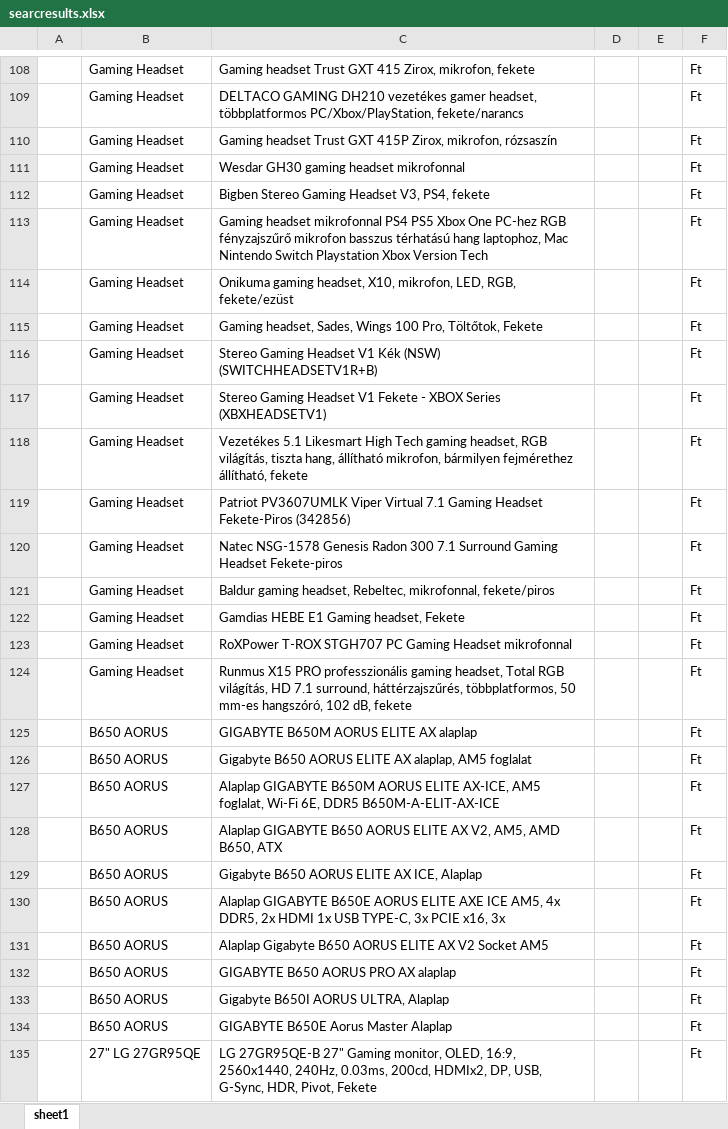
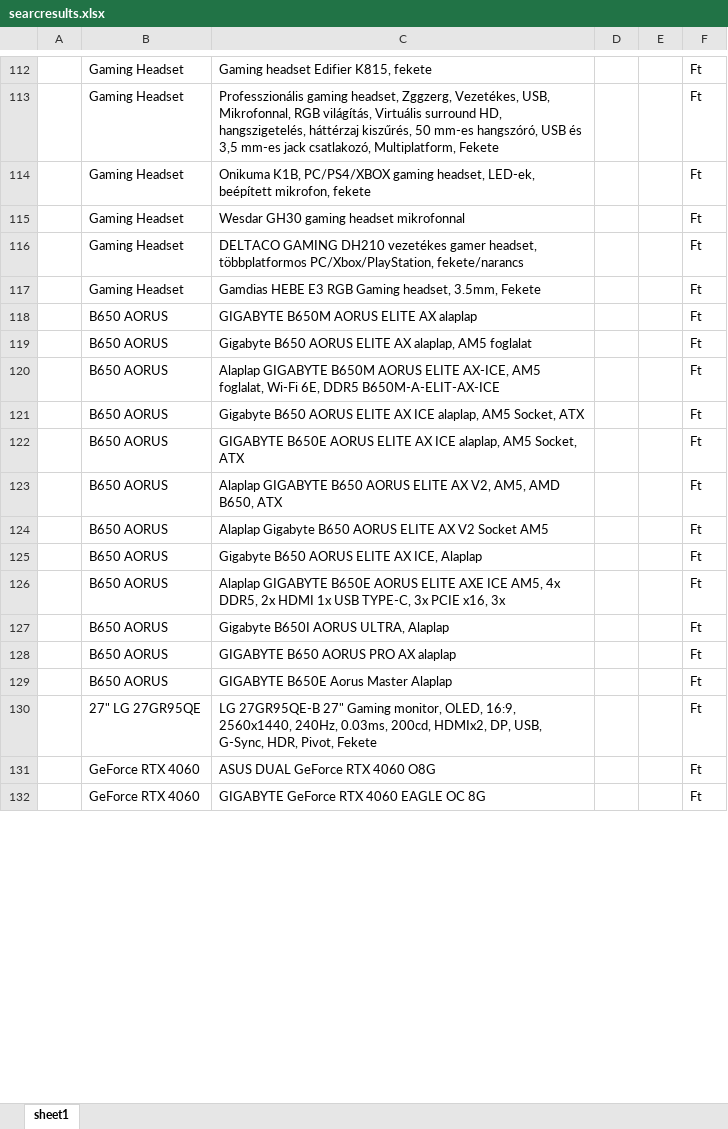
Before and after one commit to kissandor/thesis, an Excel workbook: PriceComparisonRobot2/PriceComarisonRobot2/searcresults.xlsx, sheet sheet1, drawn as a sheet; only a part is shown, gaps mark what is left out; the shorter side is filled out with more unchanged rows; values as stored, in another font and other column widths than the file's, no borders; removed rows and columns are numbered as before the commit, all else as after; the diff covers the shown part only; the diff names each change by its address in the sheet, - before the commit and + after, or states it on an @@ line.

```diff
--- a/PriceComparisonRobot2/PriceComarisonRobot2/searcresults.xlsx (sheet sheet1)
+++ b/PriceComparisonRobot2/PriceComarisonRobot2/searcresults.xlsx (sheet sheet1)
-C112: Gaming headset Trust GXT 415 Zirox, mikrofon, fekete
+C112: Gaming headset Edifier K815, fekete
+row 113:  | Gaming Headset | Professzionális gaming headset, Zggzerg, Vezetékes, USB, Mikrofonnal, RGB világítás, Virtuális surround HD, hangszigetelés, háttérzaj kiszűrés, 50 mm-es hangszóró, USB és 3,5 mm-es jack csatlakozó, Multiplatform, Fekete |  |  | Ft
+row 114:  | Gaming Headset | Onikuma K1B, PC/PS4/XBOX gaming headset, LED-ek, beépített mikrofon, fekete |  |  | Ft
@@ row 111 moved to row 115: Gaming Headset @@
-row 110:  | Gaming Headset | Gaming headset Trust GXT 415P Zirox, mikrofon, rózsaszín |  |  | Ft
-row 112:  | Gaming Headset | Bigben Stereo Gaming Headset V3, PS4, fekete |  |  | Ft
-row 113:  | Gaming Headset | Gaming headset mikrofonnal PS4 PS5 Xbox One PC-hez RGB fényzajszűrő mikrofon basszus térhatású hang laptophoz, Mac Nintendo Switch Playstation Xbox Version Tech |  |  | Ft
-row 114:  | Gaming Headset | Onikuma gaming headset, X10, mikrofon, LED, RGB, fekete/ezüst |  |  | Ft
@@ row 115 moved to row 64: Gaming Headset @@
-row 116:  | Gaming Headset | Stereo Gaming Headset V1 Kék (NSW) (SWITCHHEADSETV1R+B) |  |  | Ft
-row 117:  | Gaming Headset | Stereo Gaming Headset V1 Fekete - XBOX Series (XBXHEADSETV1) |  |  | Ft
-row 118:  | Gaming Headset | Vezetékes 5.1 Likesmart High Tech gaming headset, RGB világítás, tiszta hang, állítható mikrofon, bármilyen fejmérethez állítható, fekete |  |  | Ft
-row 119:  | Gaming Headset | Patriot PV3607UMLK Viper Virtual 7.1 Gaming Headset Fekete-Piros (342856) |  |  | Ft
-row 120:  | Gaming Headset | Natec NSG-1578 Genesis Radon 300 7.1 Surround Gaming Headset Fekete-piros |  |  | Ft
@@ row 121 moved to row 57: Gaming Headset @@
-C117: Gamdias HEBE E1 Gaming headset, Fekete
+C117: Gamdias HEBE E3 RGB Gaming headset, 3.5mm, Fekete
-row 123:  | Gaming Headset | RoXPower T-ROX STGH707 PC Gaming Headset mikrofonnal |  |  | Ft
-row 124:  | Gaming Headset | Runmus X15 PRO professzionális gaming headset, Total RGB világítás, HD 7.1 surround, háttérzajszűrés, többplatformos, 50 mm-es hangszóró, 102 dB, fekete |  |  | Ft
+row 121:  | B650 AORUS | Gigabyte B650 AORUS ELITE AX ICE alaplap, AM5 Socket, ATX |  |  | Ft
+row 122:  | B650 AORUS | GIGABYTE B650E AORUS ELITE AX ICE alaplap, AM5 Socket, ATX |  |  | Ft
@@ row 131 moved to row 124: B650 AORUS @@
@@ row 133 moved to row 127: B650 AORUS @@
```
Also changed, not shown: 33 added rows, 23 removed rows, 56 moved rows and 33 edited cells elsewhere in this sheet, 41 other files.
